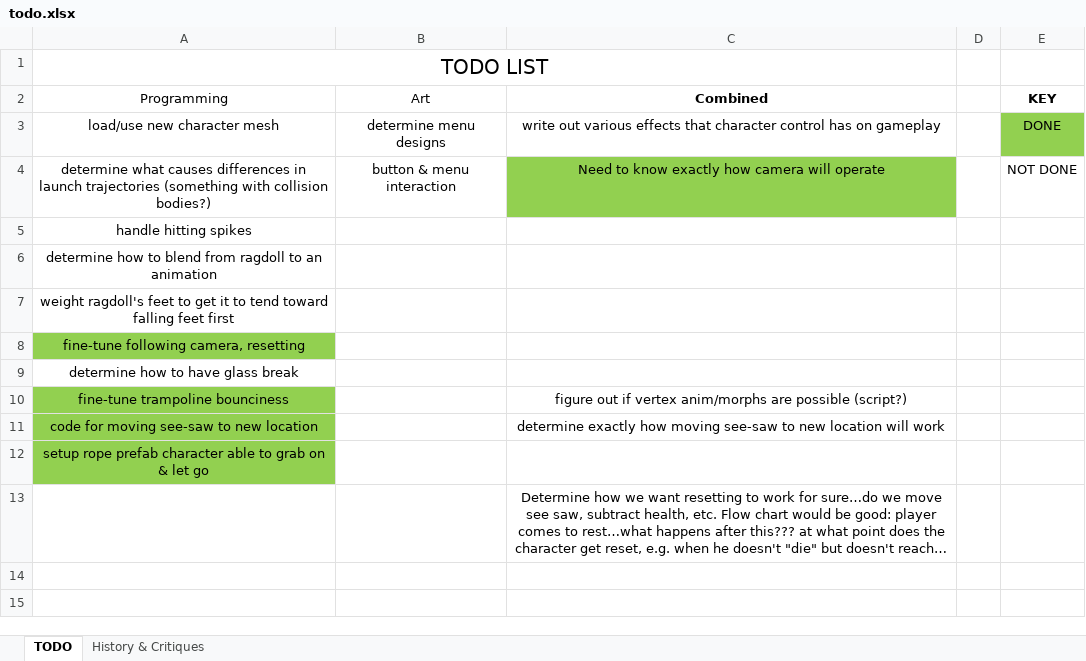
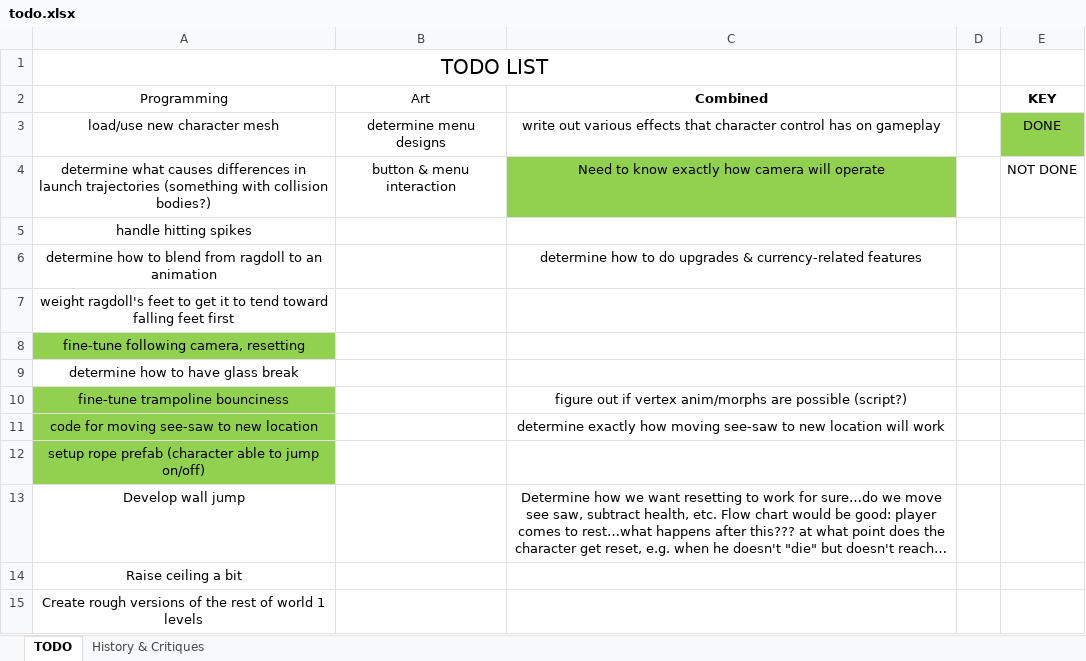
Before and after one commit to pawan-adk/see-saw-unity, an Excel workbook: see-saw-unity/Docs/todo.xlsx, sheet TODO, drawn as a sheet; long unchanged cells end in …; values as stored, in another font and other column widths than the file's, no borders; table styles not drawn; the diff names each change by its address in the sheet, - before the commit and + after, or states it on an @@ line.

Commit message:
updates to design & todo docs

```diff
--- a/see-saw-unity/Docs/todo.xlsx (sheet TODO)
+++ b/see-saw-unity/Docs/todo.xlsx (sheet TODO)
-C6 (Combined): (empty)
+C6 (Combined): determine how to do upgrades & currency-related features
-A12 (Programming): …rope prefab character able to grab on & let go
+A12 (Programming): …rope prefab (character able to jump on/off)
-A13 (Programming): (empty)
+A13 (Programming): Develop wall jump
+row 14: Raise ceiling a bit
+row 15: Create rough versions of the rest of world 1 levels
```
Also changed, not shown: sheet History & Critiques, 1 other file.
